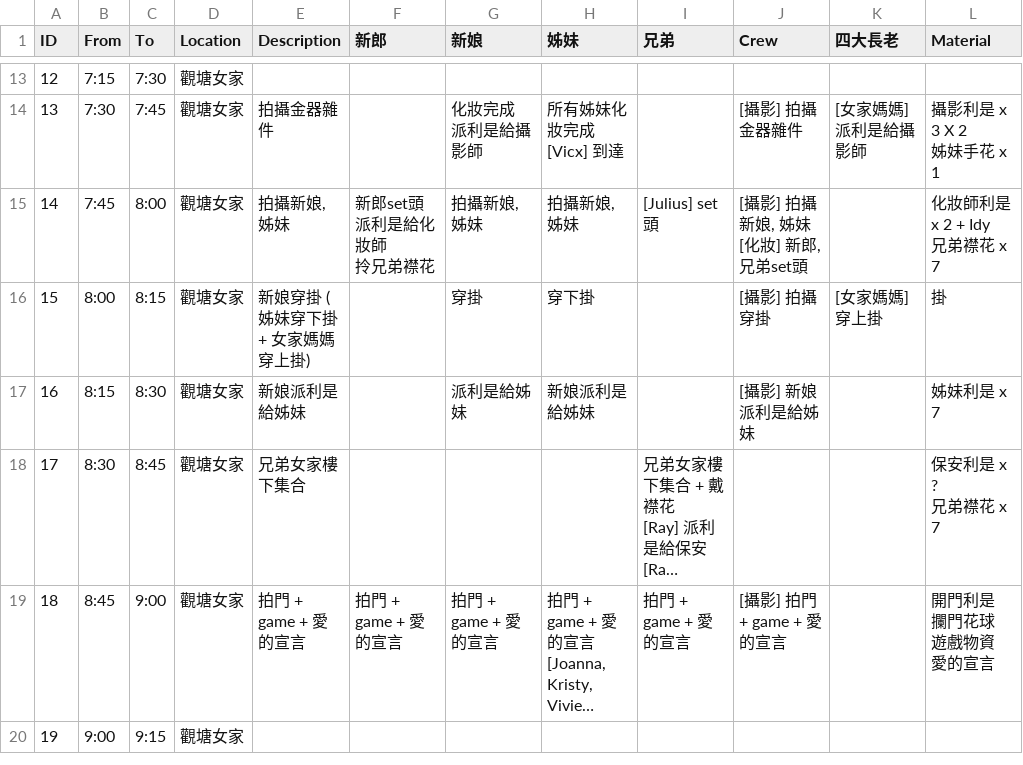
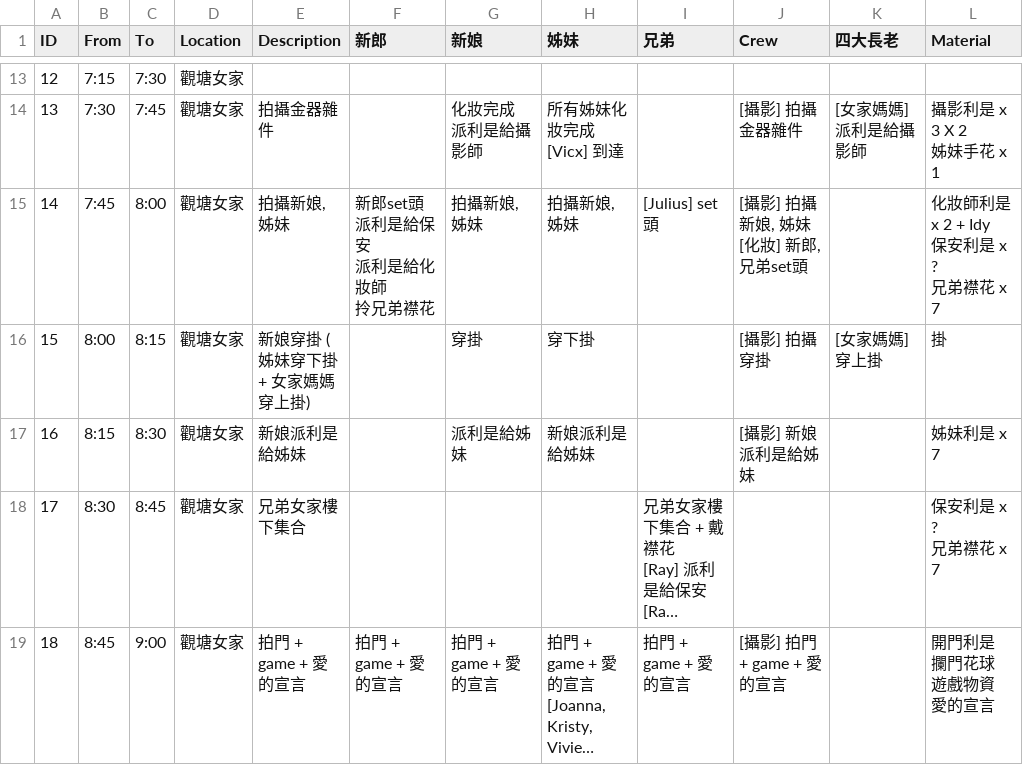
Before and after one commit to kingchun1991/Wedding-Invitation, a CSV file: data/data.csv, drawn as a sheet; only a part is shown, gaps mark what is left out; the shorter side is filled out with more unchanged rows; long unchanged cells end in …; the diff covers the shown part only.

```diff
--- a/data/data.csv
+++ b/data/data.csv
@@ -19,7 +19,9 @@ ID,From,To,Location,Description,新郎,新娘,姊妹,兄弟,Crew,四大長老,Ma
 姊妹手花 x 1"
-14,7:45,8:00,觀塘女家,"拍攝新娘, 姊妹","新郎set頭
-派利是給化妝師
-拎兄弟襟花","拍攝新娘, 姊妹","拍攝新娘, 姊妹",[Julius] set頭,"[攝影] 拍攝新娘, 姊妹
-[化妝] 新郎,兄弟set頭",,"化妝師利是 x 2 + Idy
-兄弟襟花 x 7"
+14,7:45,8:00,觀塘女家,"拍攝新娘, 姊妹","新郎set頭
+派利是給保安
+派利是給化妝師
+拎兄弟襟花","拍攝新娘, 姊妹","拍攝新娘, 姊妹",[Julius] set頭,"[攝影] 拍攝新娘, 姊妹
+[化妝] 新郎,兄弟set頭",,"化妝師利是 x 2 + Idy
+保安利是 x ?
+兄弟襟花 x 7"
 15,8:00,8:15,觀塘女家,新娘穿掛 (姊妹穿下掛 + 女家媽媽穿上掛),,穿掛,穿下掛,,[攝影] 拍攝穿掛,[女家媽媽] 穿上掛,掛
```
Also changed, not shown: 25 edited cells elsewhere in this file, 1 other file.
